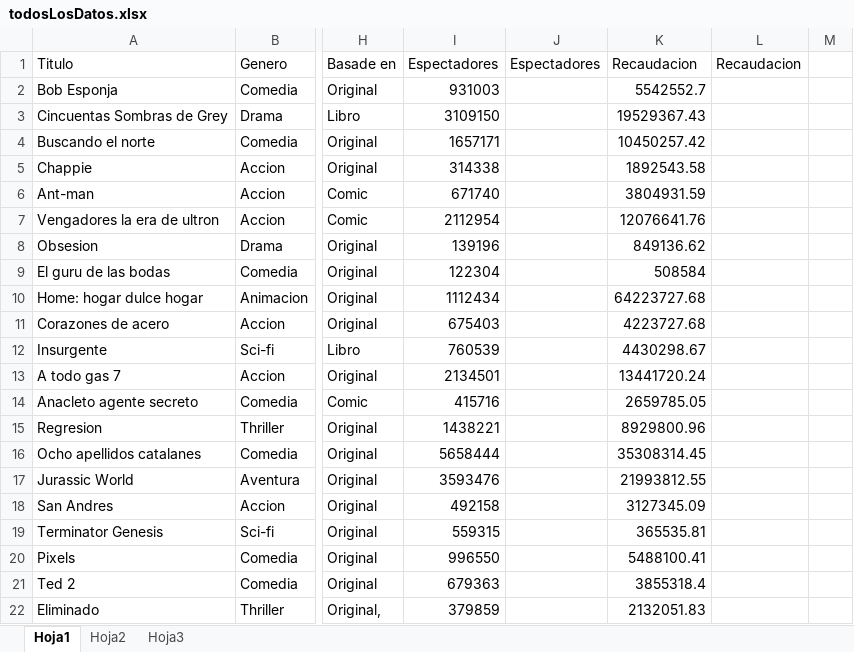
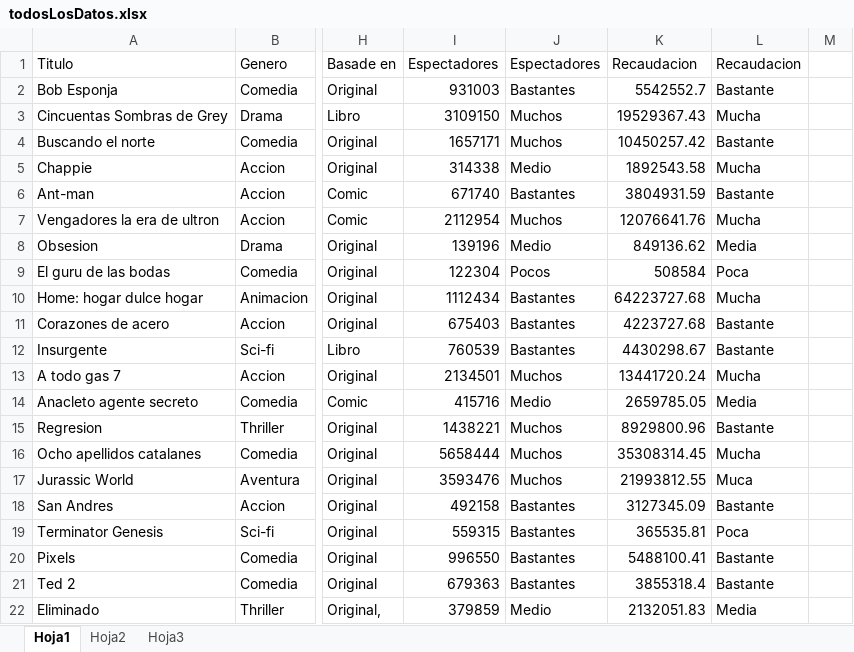
Before and after one commit to alu0100767803/ProyectoWeka, an Excel workbook: codigo/todosLosDatos.xlsx, sheet Hoja1, drawn as a sheet; only a part is shown, gaps mark what is left out; values as stored, in another font and other column widths than the file's, no borders; the diff covers the shown part only; the diff names each change by its address in the sheet, - before the commit and + after, or states it on an @@ line.

```diff
--- a/codigo/todosLosDatos.xlsx (sheet Hoja1)
+++ b/codigo/todosLosDatos.xlsx (sheet Hoja1)
-J2 (Espectadores): (empty)
+J2 (Espectadores): Bastantes
-L2 (Recaudacion): (empty)
+L2 (Recaudacion): Bastante
-J3:J4 (Espectadores): (empty)
+J3:J4 (Espectadores): Muchos
-L3 (Recaudacion): (empty)
+L3 (Recaudacion): Mucha
-L4 (Recaudacion): (empty)
+L4 (Recaudacion): Bastante
-J5 (Espectadores): (empty)
+J5 (Espectadores): Medio
-L5 (Recaudacion): (empty)
+L5 (Recaudacion): Mucha
-J6 (Espectadores): (empty)
+J6 (Espectadores): Bastantes
-L6 (Recaudacion): (empty)
+L6 (Recaudacion): Bastante
-J7 (Espectadores): (empty)
+J7 (Espectadores): Muchos
-L7 (Recaudacion): (empty)
+L7 (Recaudacion): Mucha
-J8 (Espectadores): (empty)
+J8 (Espectadores): Medio
-L8 (Recaudacion): (empty)
+L8 (Recaudacion): Media
-J9 (Espectadores): (empty)
+J9 (Espectadores): Pocos
-L9 (Recaudacion): (empty)
+L9 (Recaudacion): Poca
-J10:J12 (Espectadores): (empty)
+J10:J12 (Espectadores): Bastantes
-L10 (Recaudacion): (empty)
+L10 (Recaudacion): Mucha
-L11:L12 (Recaudacion): (empty)
+L11:L12 (Recaudacion): Bastante
-J13 (Espectadores): (empty)
+J13 (Espectadores): Muchos
-L13 (Recaudacion): (empty)
+L13 (Recaudacion): Mucha
-J14 (Espectadores): (empty)
+J14 (Espectadores): Medio
-L14 (Recaudacion): (empty)
+L14 (Recaudacion): Media
-J15:J17 (Espectadores): (empty)
+J15:J17 (Espectadores): Muchos
-L15 (Recaudacion): (empty)
+L15 (Recaudacion): Bastante
-L16 (Recaudacion): (empty)
+L16 (Recaudacion): Mucha
-L17 (Recaudacion): (empty)
+L17 (Recaudacion): Muca
-J18:J21 (Espectadores): (empty)
+J18:J21 (Espectadores): Bastantes
-L18 (Recaudacion): (empty)
+L18 (Recaudacion): Bastante
-L19 (Recaudacion): (empty)
+L19 (Recaudacion): Poca
-L20:L21 (Recaudacion): (empty)
+L20:L21 (Recaudacion): Bastante
-J22 (Espectadores): (empty)
+J22 (Espectadores): Medio
-L22 (Recaudacion): (empty)
+L22 (Recaudacion): Media
```
Also changed, not shown: 36 added rows, 12 removed rows, 472 edited cells and cell formats elsewhere in this sheet, 3 other files.
